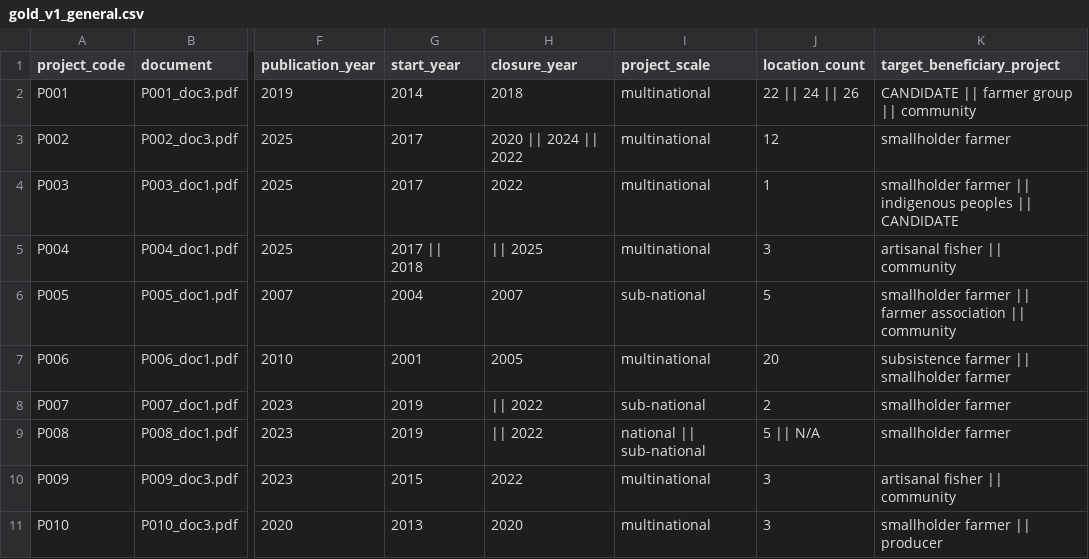
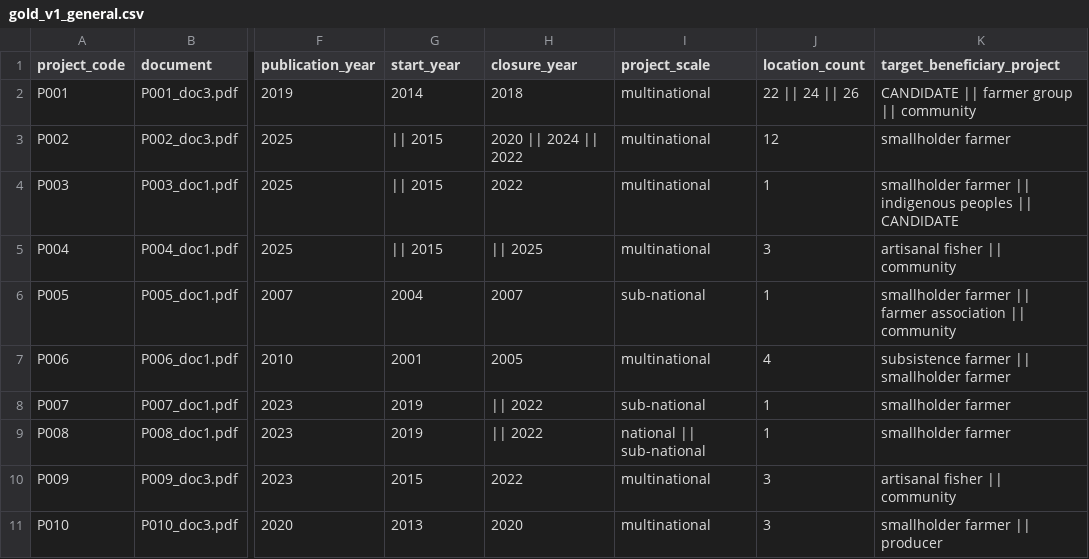
Before and after one commit to Mlolita26/Adaptation-Insights, a CSV file: catalogues/gold_v1_general.csv, drawn as a sheet; only a part is shown, gaps mark what is left out; the diff names each change by its address in the sheet, - before the commit and + after, or states it on an @@ line.

```diff
--- a/catalogues/gold_v1_general.csv
+++ b/catalogues/gold_v1_general.csv
-G3:G4 (start_year): 2017
+G3:G4 (start_year): || 2015
-G5 (start_year): 2017 || 2018
+G5 (start_year): || 2015
-J6 (location_count): 5
+J6 (location_count): 1
-J7 (location_count): 20
+J7 (location_count): 4
-J8 (location_count): 2
+J8 (location_count): 1
-J9 (location_count): 5 || N/A
+J9 (location_count): 1
```
Also changed, not shown: catalogues/gold_v1_adjudication.csv, 3 other files.
